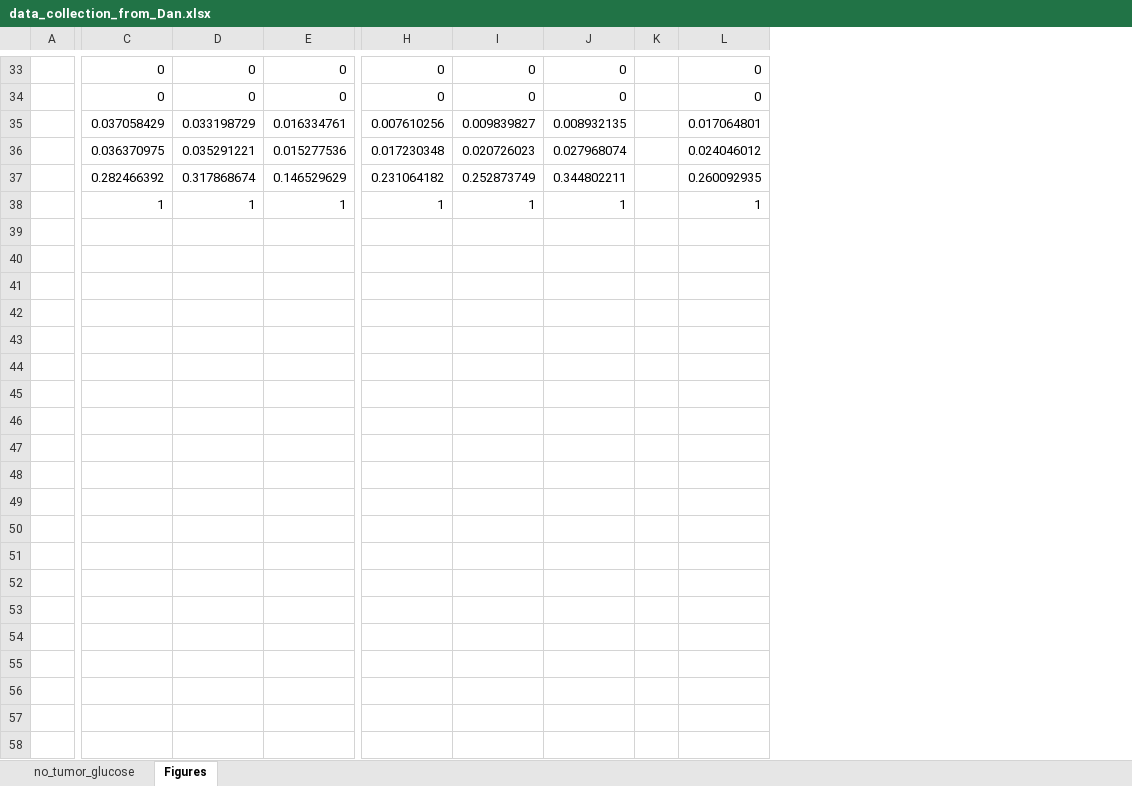
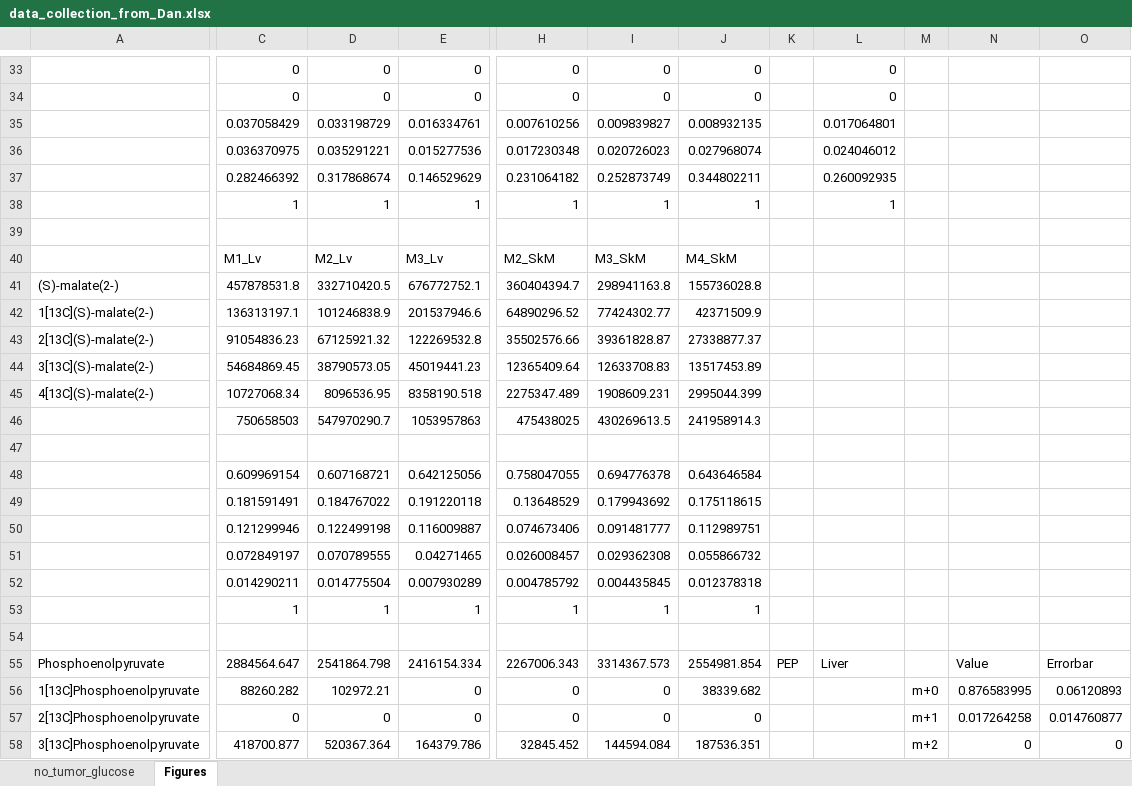
Before and after one commit to LocasaleLab/Lactate_MFA, an Excel workbook: data/data_collection_from_Dan.xlsx, sheet Figures, drawn as a sheet; only a part is shown, gaps mark what is left out; values as stored, in another font and other column widths than the file's, no borders; charts and pictures not drawn; removed rows and columns are numbered as before the commit, all else as after; rows hold the shown columns only; the diff covers the shown part only; the diff names each change by its address in the sheet, - before the commit and + after, or states it on an @@ line.

Commit message:
Change parameter generation methods. Add data from lactate labeling in Hui's data, and data from other mice in Dan's data.

```diff
--- a/data/data_collection_from_Dan.xlsx (sheet Figures)
+++ b/data/data_collection_from_Dan.xlsx (sheet Figures)
-column A, empty
+column A, empty
-column K, empty
+column K, empty
+column M, empty
+column N, empty
+column O, empty
+row 39: (empty)
+row 40:  | M1_Lv | M2_Lv | M3_Lv | M2_SkM | M3_SkM | M4_SkM
+row 41: (S)-malate(2-) | 457878531.8 | 332710420.5 | 676772752.1 | 360404394.7 | 298941163.8 | 155736028.8
+row 42: 1[13C](S)-malate(2-) | 136313197.1 | 101246838.9 | 201537946.6 | 64890296.52 | 77424302.77 | 42371509.9
+row 43: 2[13C](S)-malate(2-) | 91054836.23 | 67125921.32 | 122269532.8 | 35502576.66 | 39361828.87 | 27338877.37
+row 44: 3[13C](S)-malate(2-) | 54684869.45 | 38790573.05 | 45019441.23 | 12365409.64 | 12633708.83 | 13517453.89
+row 45: 4[13C](S)-malate(2-) | 10727068.34 | 8096536.95 | 8358190.518 | 2275347.489 | 1908609.231 | 2995044.399
+row 46:  | 750658503 | 547970290.7 | 1053957863 | 475438025 | 430269613.5 | 241958914.3
+row 47: (empty)
+row 48:  | 0.609969154 | 0.607168721 | 0.642125056 | 0.758047055 | 0.694776378 | 0.643646584
+row 49:  | 0.181591491 | 0.184767022 | 0.191220118 | 0.13648529 | 0.179943692 | 0.175118615
+row 50:  | 0.121299946 | 0.122499198 | 0.116009887 | 0.074673406 | 0.091481777 | 0.112989751
+row 51:  | 0.072849197 | 0.070789555 | 0.04271465 | 0.026008457 | 0.029362308 | 0.055866732
+row 52:  | 0.014290211 | 0.014775504 | 0.007930289 | 0.004785792 | 0.004435845 | 0.012378318
+row 53:  | 1 | 1 | 1 | 1 | 1 | 1
+row 54: (empty)
+row 55: Phosphoenolpyruvate | 2884564.647 | 2541864.798 | 2416154.334 | 2267006.343 | 3314367.573 | 2554981.854 | PEP | Liver |  | Value | Errorbar
+row 56: 1[13C]Phosphoenolpyruvate | 88260.282 | 102972.21 | 0 | 0 | 0 | 38339.682 |  |  | m+0 | 0.876583995 | 0.06120893
+row 57: 2[13C]Phosphoenolpyruvate | 0 | 0 | 0 | 0 | 0 | 0 |  |  | m+1 | 0.017264258 | 0.014760877
+row 58: 3[13C]Phosphoenolpyruvate | 418700.877 | 520367.364 | 164379.786 | 32845.452 | 144594.084 | 187536.351 |  |  | m+2 | 0 | 0
```
Also changed, not shown: 33 added rows elsewhere in this sheet, charts or pictures, data/data_collection.xlsx, 3 other files.
